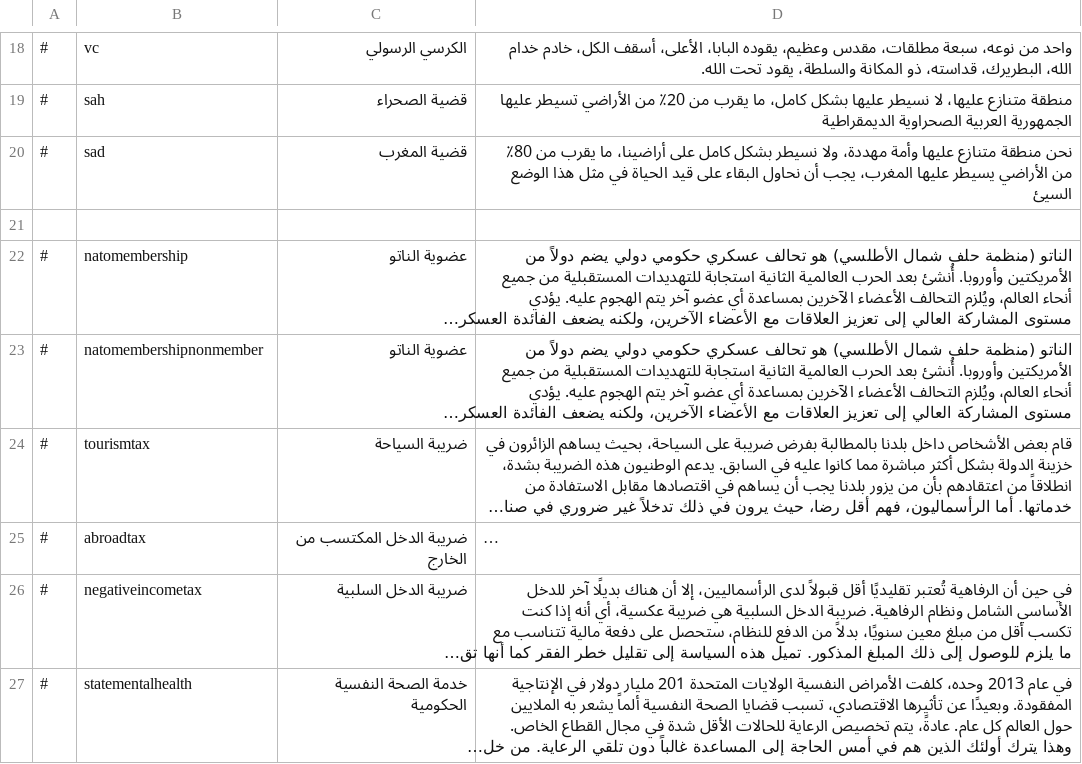
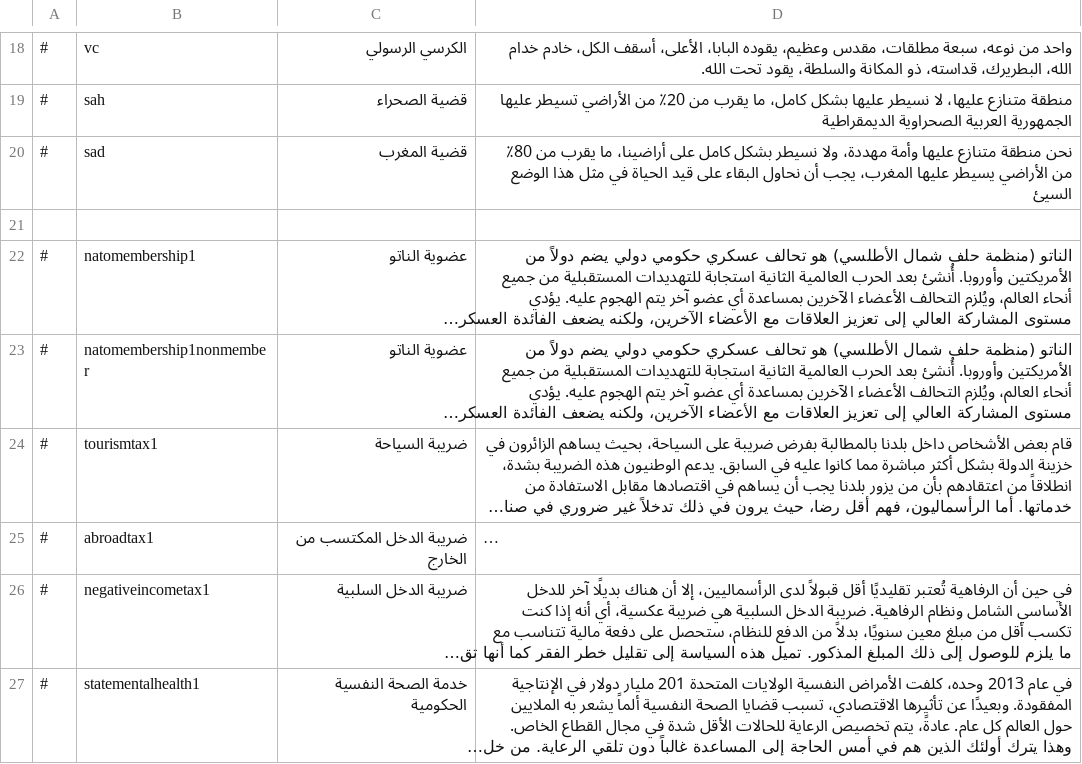
Before and after one commit to AdeptusFreemanicus/D4-Overhaul-Expansion, a CSV file: translations/Arabic/policies.csv, drawn as a sheet; only a part is shown, gaps mark what is left out; long unchanged cells end in …; the diff names each change by its address in the sheet, - before the commit and + after, or states it on an @@ line.

```diff
--- a/translations/Arabic/policies.csv
+++ b/translations/Arabic/policies.csv
-B22: natomembership
+B22: natomembership1
-B23: natomembershipnonmember
+B23: natomembership1nonmember
-B24: tourismtax
+B24: tourismtax1
-B25: abroadtax
+B25: abroadtax1
-B26: negativeincometax
+B26: negativeincometax1
-B27: statementalhealth
+B27: statementalhealth1
```
Also changed, not shown: data/simulation/policies.csv, translations/Chinese/policies.csv, 57 other files.
